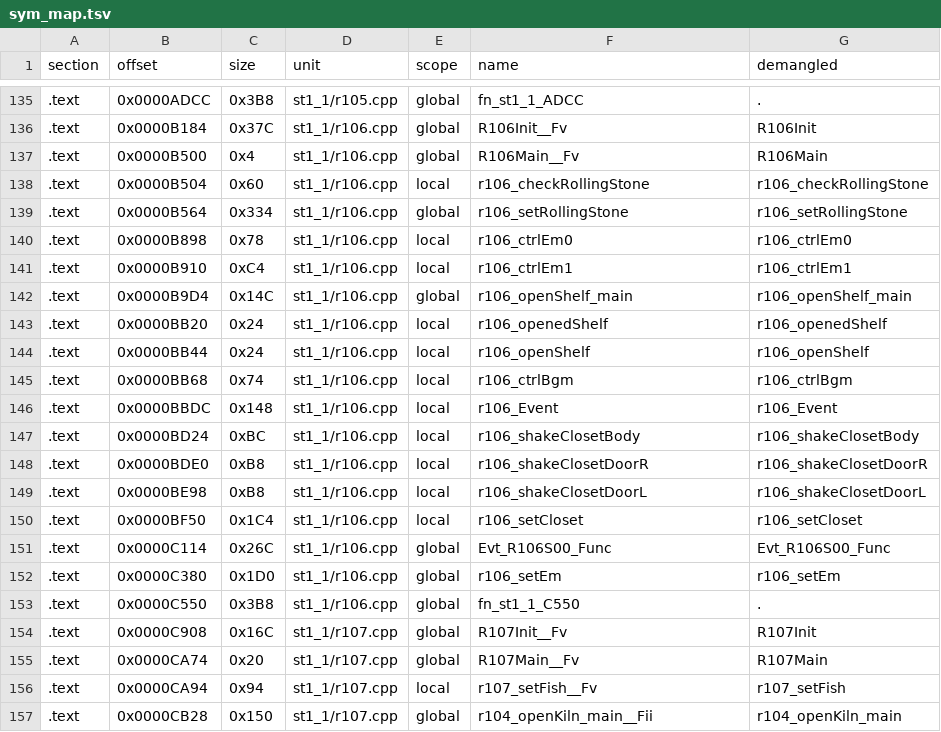
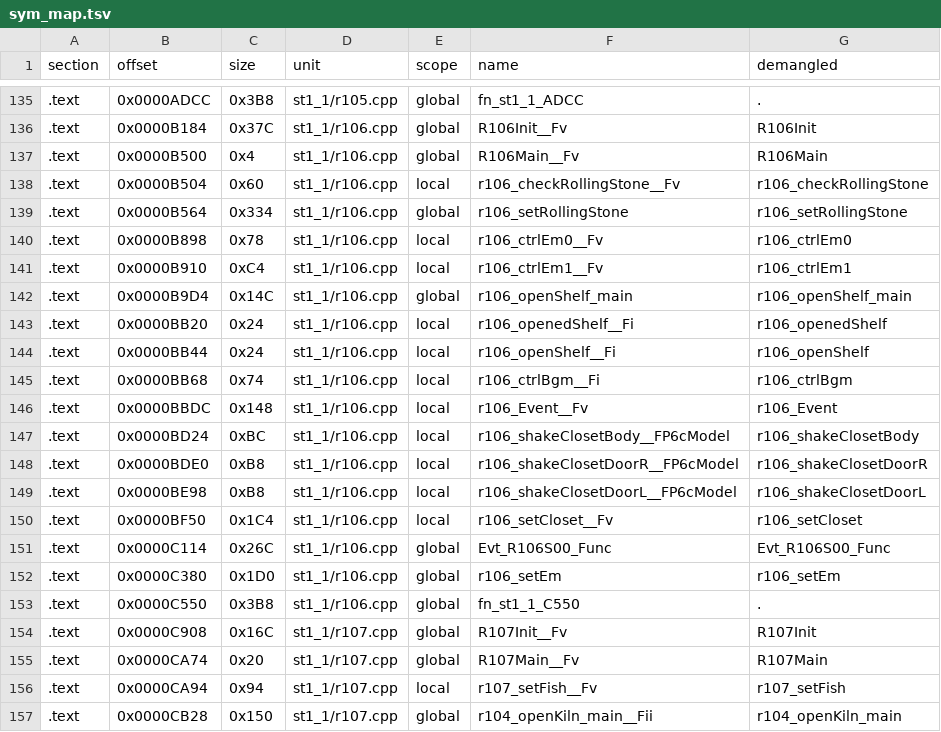
Before and after one commit to Penguinjanator/re4, a TSV file: config/G4BE08/modules/st1_1/sym_map.tsv, drawn as a sheet; only a part is shown, gaps mark what is left out.

```diff
--- a/config/G4BE08/modules/st1_1/sym_map.tsv
+++ b/config/G4BE08/modules/st1_1/sym_map.tsv
@@ -137,15 +137,15 @@ section	offset	size	unit	scope	name	demangled
 .text	0x0000B500	0x4	st1_1/r106.cpp	global	R106Main__Fv	R106Main
-.text	0x0000B504	0x60	st1_1/r106.cpp	local	r106_checkRollingStone	r106_checkRollingStone
+.text	0x0000B504	0x60	st1_1/r106.cpp	local	r106_checkRollingStone__Fv	r106_checkRollingStone
 .text	0x0000B564	0x334	st1_1/r106.cpp	global	r106_setRollingStone	r106_setRollingStone
-.text	0x0000B898	0x78	st1_1/r106.cpp	local	r106_ctrlEm0	r106_ctrlEm0
-.text	0x0000B910	0xC4	st1_1/r106.cpp	local	r106_ctrlEm1	r106_ctrlEm1
+.text	0x0000B898	0x78	st1_1/r106.cpp	local	r106_ctrlEm0__Fv	r106_ctrlEm0
+.text	0x0000B910	0xC4	st1_1/r106.cpp	local	r106_ctrlEm1__Fv	r106_ctrlEm1
 .text	0x0000B9D4	0x14C	st1_1/r106.cpp	global	r106_openShelf_main	r106_openShelf_main
-.text	0x0000BB20	0x24	st1_1/r106.cpp	local	r106_openedShelf	r106_openedShelf
-.text	0x0000BB44	0x24	st1_1/r106.cpp	local	r106_openShelf	r106_openShelf
-.text	0x0000BB68	0x74	st1_1/r106.cpp	local	r106_ctrlBgm	r106_ctrlBgm
-.text	0x0000BBDC	0x148	st1_1/r106.cpp	local	r106_Event	r106_Event
-.text	0x0000BD24	0xBC	st1_1/r106.cpp	local	r106_shakeClosetBody	r106_shakeClosetBody
-.text	0x0000BDE0	0xB8	st1_1/r106.cpp	local	r106_shakeClosetDoorR	r106_shakeClosetDoorR
-.text	0x0000BE98	0xB8	st1_1/r106.cpp	local	r106_shakeClosetDoorL	r106_shakeClosetDoorL
-.text	0x0000BF50	0x1C4	st1_1/r106.cpp	local	r106_setCloset	r106_setCloset
+.text	0x0000BB20	0x24	st1_1/r106.cpp	local	r106_openedShelf__Fi	r106_openedShelf
+.text	0x0000BB44	0x24	st1_1/r106.cpp	local	r106_openShelf__Fi	r106_openShelf
+.text	0x0000BB68	0x74	st1_1/r106.cpp	local	r106_ctrlBgm__Fi	r106_ctrlBgm
+.text	0x0000BBDC	0x148	st1_1/r106.cpp	local	r106_Event__Fv	r106_Event
+.text	0x0000BD24	0xBC	st1_1/r106.cpp	local	r106_shakeClosetBody__FP6cModel	r106_shakeClosetBody
+.text	0x0000BDE0	0xB8	st1_1/r106.cpp	local	r106_shakeClosetDoorR__FP6cModel	r106_shakeClosetDoorR
+.text	0x0000BE98	0xB8	st1_1/r106.cpp	local	r106_shakeClosetDoorL__FP6cModel	r106_shakeClosetDoorL
+.text	0x0000BF50	0x1C4	st1_1/r106.cpp	local	r106_setCloset__Fv	r106_setCloset
 .text	0x0000C114	0x26C	st1_1/r106.cpp	global	Evt_R106S00_Func	Evt_R106S00_Func
```
Also changed, not shown: 18 other files.
